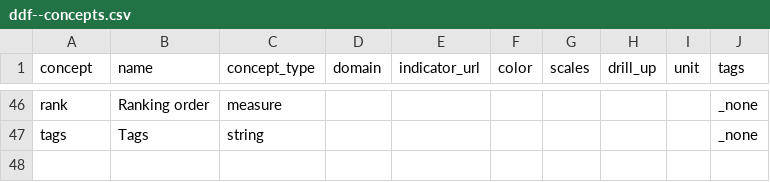
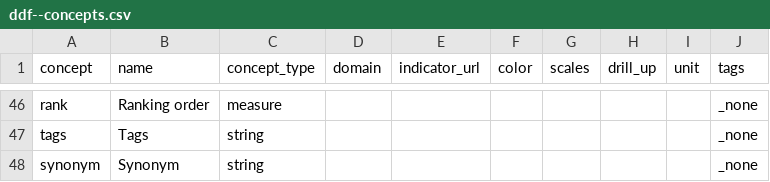
Before and after one commit to open-numbers/ddf--gapminder--geo_entity_domain, a CSV file: ddf--concepts.csv, drawn as a sheet; only a part is shown, gaps mark what is left out.

Commit message:
add synonym to concepts

```diff
--- a/ddf--concepts.csv
+++ b/ddf--concepts.csv
@@ -47 +47,2 @@ rank,Ranking order,measure,,,,,,,_none
 tags,Tags,string,,,,,,,_none
+synonym,Synonym,string,,,,,,,_none
```
Also changed, not shown: 1 other file.
